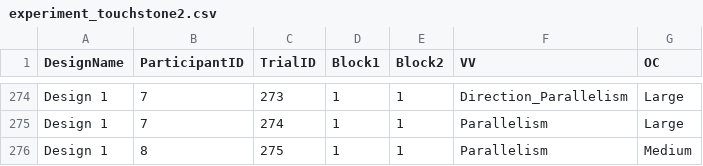
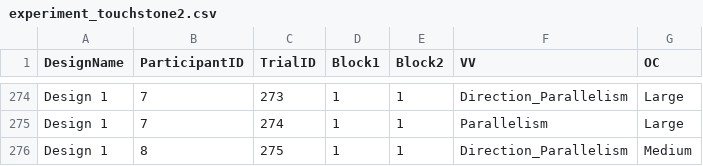
Before and after one commit to WanHsuanChiang/ExperimentalDesign, a CSV file: experiment_touchstone2.csv, drawn as a sheet; only a part is shown, gaps mark what is left out.

```diff
--- a/experiment_touchstone2.csv
+++ b/experiment_touchstone2.csv
@@ -275,2 +275,2 @@ Design 1,7,273,1,1,Direction_Parallelism,Large
 Design 1,7,274,1,1,Parallelism,Large
-Design 1,8,275,1,1,Parallelism,Medium
+Design 1,8,275,1,1,Direction_Parallelism,Medium
```
Also changed, not shown: 1 other file.
